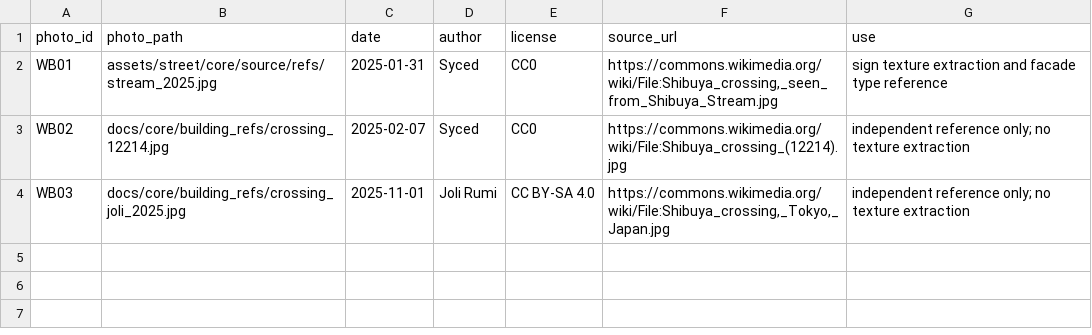
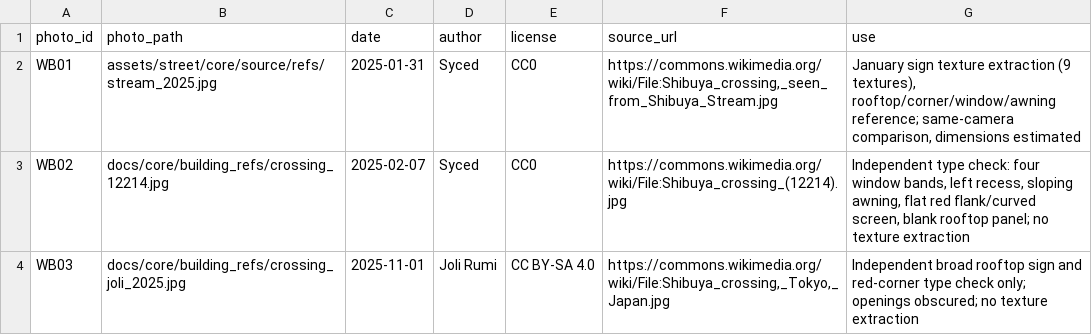
Before and after one commit to kesusugar/shibuya-scene-2, a CSV file: assets/buildings/west-block/source/refs/REFERENCE_REGISTER.csv, drawn as a sheet.

Commit message:
assets(core): refine west block signs and storefront with staged comparisons

```diff
--- a/assets/buildings/west-block/source/refs/REFERENCE_REGISTER.csv
+++ b/assets/buildings/west-block/source/refs/REFERENCE_REGISTER.csv
@@ -1,4 +1,4 @@
 photo_id,photo_path,date,author,license,source_url,use
-WB01,assets/street/core/source/refs/stream_2025.jpg,2025-01-31,Syced,CC0,"https://commons.wikimedia.org/wiki/File:Shibuya_crossing,_seen_from_Shibuya_Stream.jpg",sign texture extraction and facade type reference
-WB02,docs/core/building_refs/crossing_12214.jpg,2025-02-07,Syced,CC0,https://commons.wikimedia.org/wiki/File:Shibuya_crossing_(12214).jpg,independent reference only; no texture extraction
-WB03,docs/core/building_refs/crossing_joli_2025.jpg,2025-11-01,Joli Rumi,CC BY-SA 4.0,"https://commons.wikimedia.org/wiki/File:Shibuya_crossing,_Tokyo,_Japan.jpg",independent reference only; no texture extraction
+WB01,assets/street/core/source/refs/stream_2025.jpg,2025-01-31,Syced,CC0,"https://commons.wikimedia.org/wiki/File:Shibuya_crossing,_seen_from_Shibuya_Stream.jpg","January sign texture extraction (9 textures), rooftop/corner/window/awning reference; same-camera comparison, dimensions estimated"
+WB02,docs/core/building_refs/crossing_12214.jpg,2025-02-07,Syced,CC0,https://commons.wikimedia.org/wiki/File:Shibuya_crossing_(12214).jpg,"Independent type check: four window bands, left recess, sloping awning, flat red flank/curved screen, blank rooftop panel; no texture extraction"
+WB03,docs/core/building_refs/crossing_joli_2025.jpg,2025-11-01,Joli Rumi,CC BY-SA 4.0,"https://commons.wikimedia.org/wiki/File:Shibuya_crossing,_Tokyo,_Japan.jpg",Independent broad rooftop sign and red-corner type check only; openings obscured; no texture extraction
```
Also changed, not shown: 32 other files.
